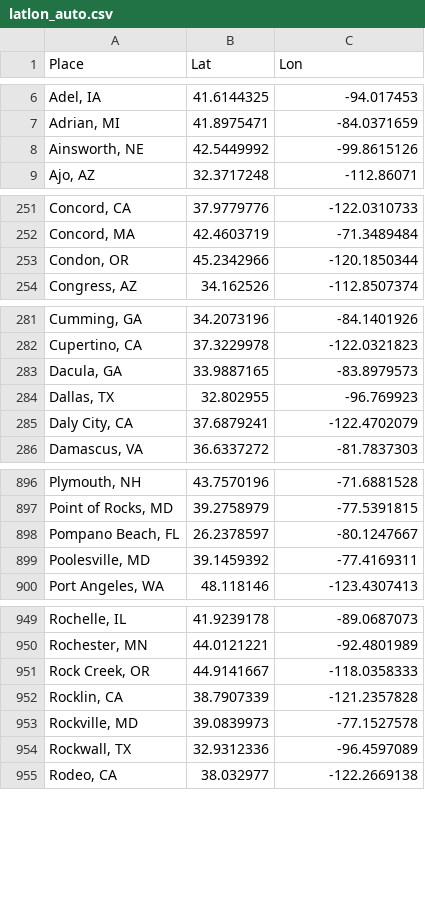
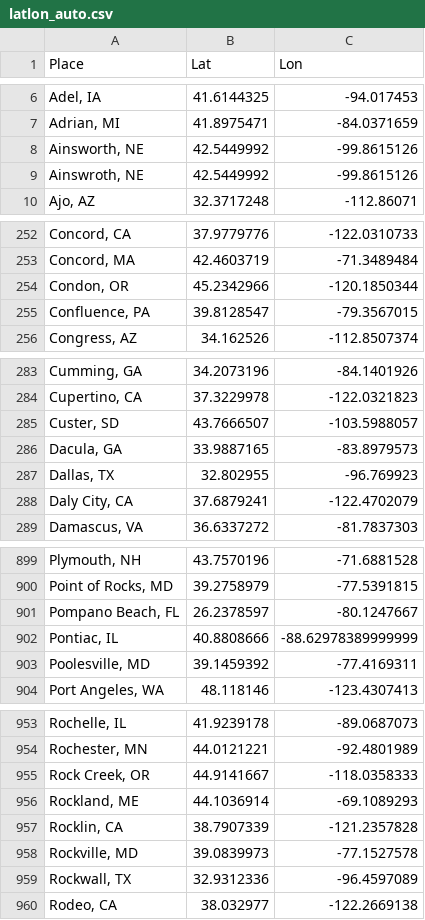
Before and after one commit to sagittandy/rusaperms, a CSV file: v2/data/latlon_auto.csv, drawn as a sheet; only a part is shown, gaps mark what is left out; the diff covers the shown part only; the diff names each change by its address in the sheet, - before the commit and + after, or states it on an @@ line.

```diff
--- a/v2/data/latlon_auto.csv
+++ b/v2/data/latlon_auto.csv
+row 9: Ainswroth, NE | 42.5449992 | -99.8615126
+row 255: Confluence, PA | 39.8128547 | -79.3567015
+row 285: Custer, SD | 43.7666507 | -103.5988057
+row 902: Pontiac, IL | 40.8808666 | -88.62978389999999
+row 956: Rockland, ME | 44.1036914 | -69.1089293
```
Also changed, not shown: 2 added rows elsewhere in this file, 7 other files.
